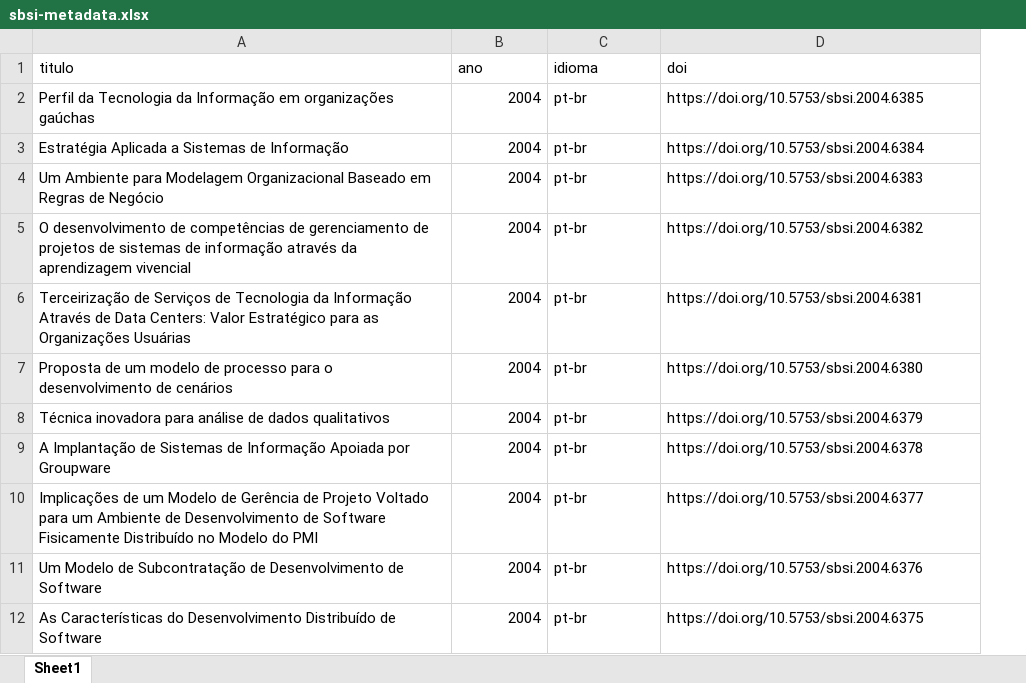
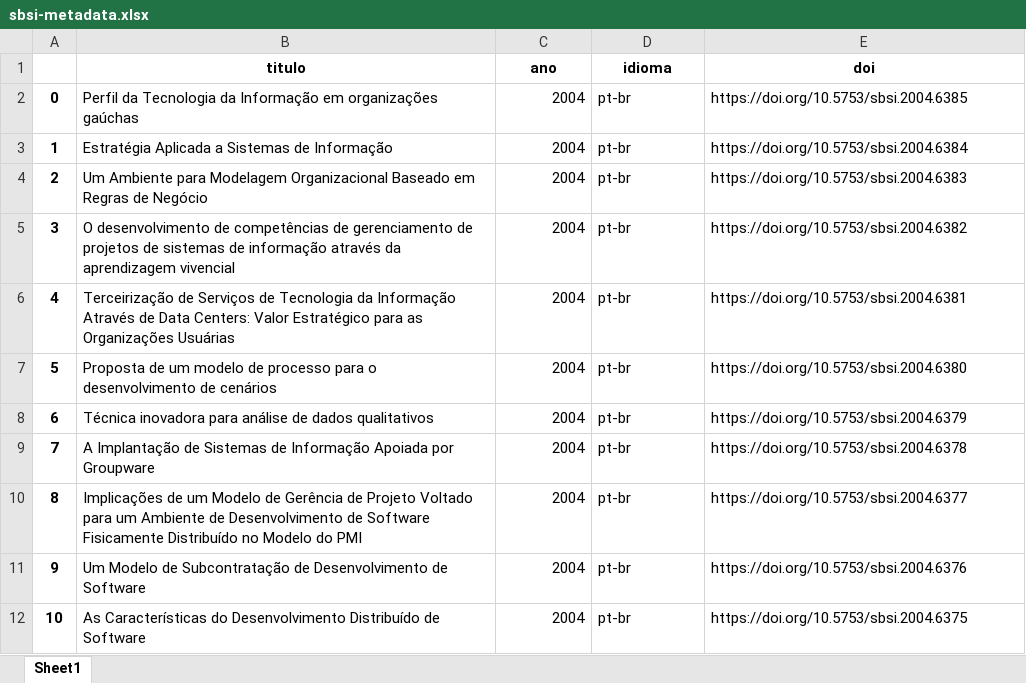
Before and after one commit to DCarts/anresoc20231, an Excel workbook: data/sbsi-metadata.xlsx, sheet Sheet1, drawn as a sheet; only a part is shown; values as stored, in another font and other column widths than the file's, no borders; charts and pictures not drawn; addresses are those after the commit; the diff names each change by its address in the sheet, - before the commit and + after, or states it on an @@ line.

Commit message:
update sbsi-metadata

```diff
--- a/data/sbsi-metadata.xlsx (sheet Sheet1)
+++ b/data/sbsi-metadata.xlsx (sheet Sheet1)
+column A, rows 2-12: 0 | 1 | 2 | 3 | 4 | 5 | 6 | 7 | 8 | 9 | 10
@@ B1:E1 bold: off → on, alignment: left → center @@
```
Also changed, not shown: charts or pictures.
